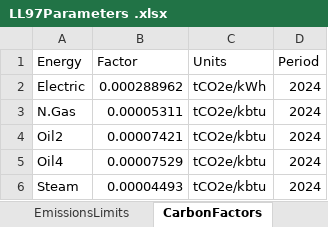
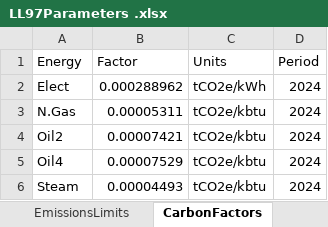
Before and after one commit to paulrode/cbwg, an Excel workbook: data/LL97Parameters .xlsx, sheet CarbonFactors, drawn as a sheet; values as stored, in another font and other column widths than the file's, no borders; the diff names each change by its address in the sheet, - before the commit and + after, or states it on an @@ line.

```diff
--- a/data/LL97Parameters .xlsx (sheet CarbonFactors)
+++ b/data/LL97Parameters .xlsx (sheet CarbonFactors)
-A2 (Energy): Electric
+A2 (Energy): Elect
```
Also changed, not shown: 1 other file.
